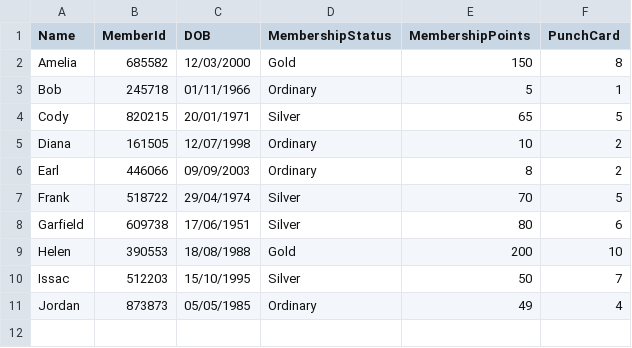
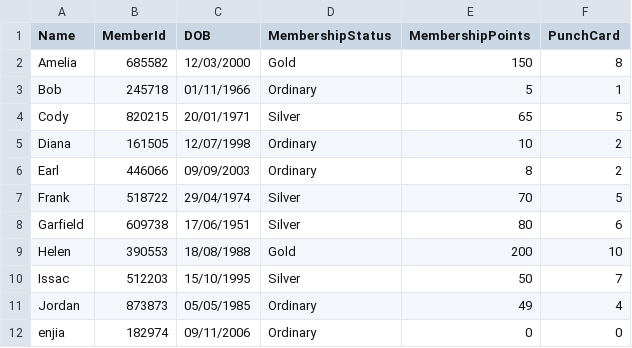
Before and after one commit to enjiawu/prg2-assignment, a CSV file: S10256978_PRG2Assignment/S10256978_PRG2Assignment/bin/Debug/net6.0/customers.csv, drawn as a sheet; the diff names each change by its address in the sheet, - before the commit and + after, or states it on an @@ line.

```diff
--- a/S10256978_PRG2Assignment/S10256978_PRG2Assignment/bin/Debug/net6.0/customers.csv
+++ b/S10256978_PRG2Assignment/S10256978_PRG2Assignment/bin/Debug/net6.0/customers.csv
+row 12: enjia | 182974 | 09/11/2006 | Ordinary | 0 | 0
```
Also changed, not shown: 8 other files.
